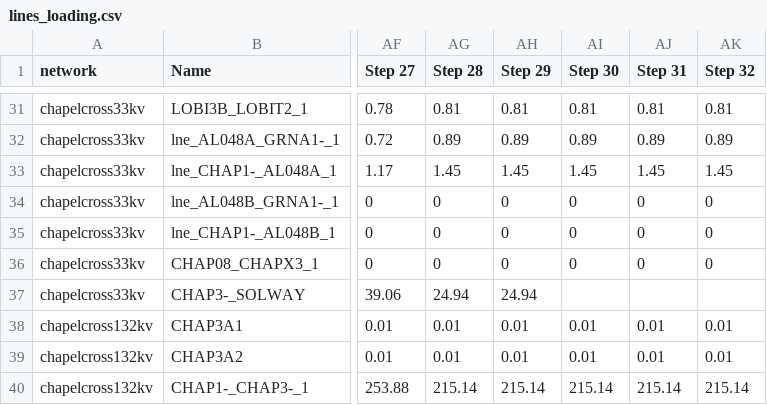
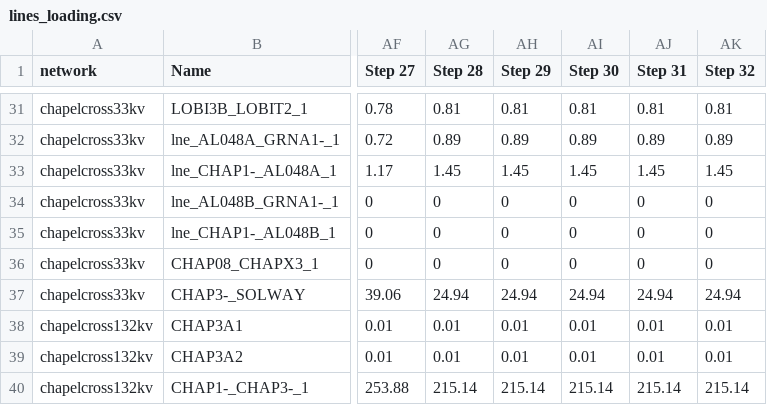
Before and after one commit to TNEI-Services-NI/desktopstudies, a CSV file: package/data/simtool/restorationsteps/Opt5/chapelcross/lines_loading.csv, drawn as a sheet; only a part is shown, gaps mark what is left out; the diff names each change by its address in the sheet, - before the commit and + after, or states it on an @@ line.

```diff
--- a/package/data/simtool/restorationsteps/Opt5/chapelcross/lines_loading.csv
+++ b/package/data/simtool/restorationsteps/Opt5/chapelcross/lines_loading.csv
-AI37 (Step 30): (empty)
+AI37 (Step 30): 24.94
-AJ37 (Step 31): (empty)
+AJ37 (Step 31): 24.94
-AK37 (Step 32): (empty)
+AK37 (Step 32): 24.94
```
Also changed, not shown: 4 other files.
